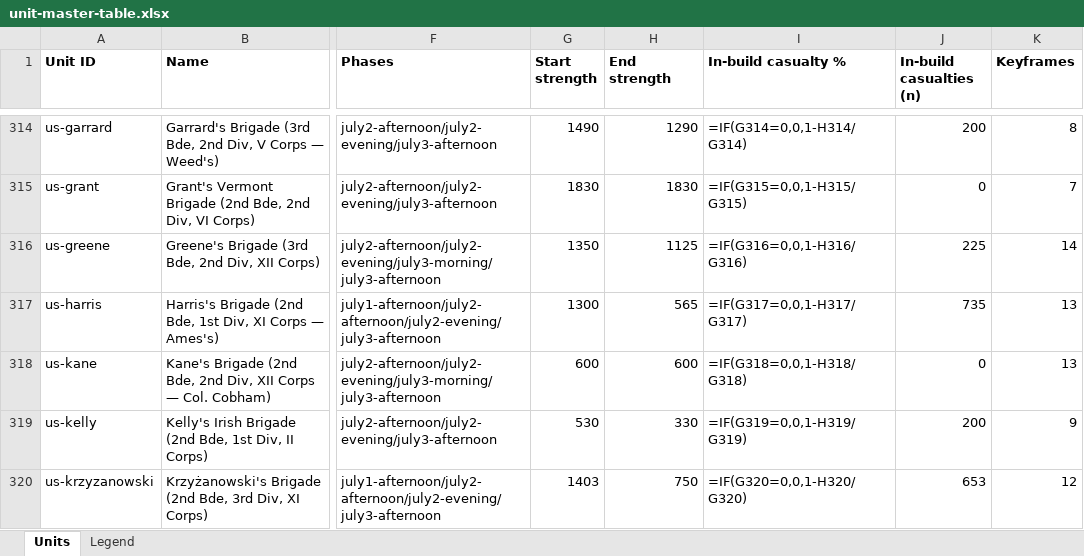
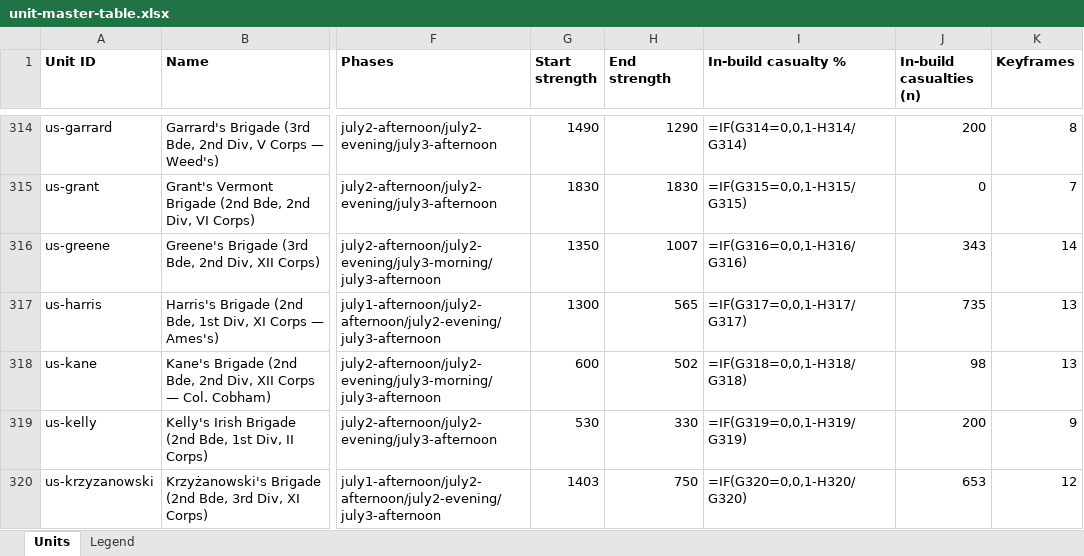
Before and after one commit to wam94/battle-atlas, an Excel workbook: docs/reconstruction/audit/unit-master-table.xlsx, sheet Units, drawn as a sheet; only a part is shown, gaps mark what is left out; values as stored, in another font and other column widths than the file's, no borders; formulas without a stored value are shown as written; the diff covers the shown part only; the diff names each change by its address in the sheet, - before the commit and + after, or states it on an @@ line.

```diff
--- a/docs/reconstruction/audit/unit-master-table.xlsx (sheet Units)
+++ b/docs/reconstruction/audit/unit-master-table.xlsx (sheet Units)
-H316 (End strength): 1125
+H316 (End strength): 1007
-J316 (In-build casualties (n)): 225
+J316 (In-build casualties (n)): 343
-H318 (End strength): 600
+H318 (End strength): 502
-J318 (In-build casualties (n)): 0
+J318 (In-build casualties (n)): 98
```
Also changed, not shown: 24 edited cells elsewhere in this sheet, 36 other files.
